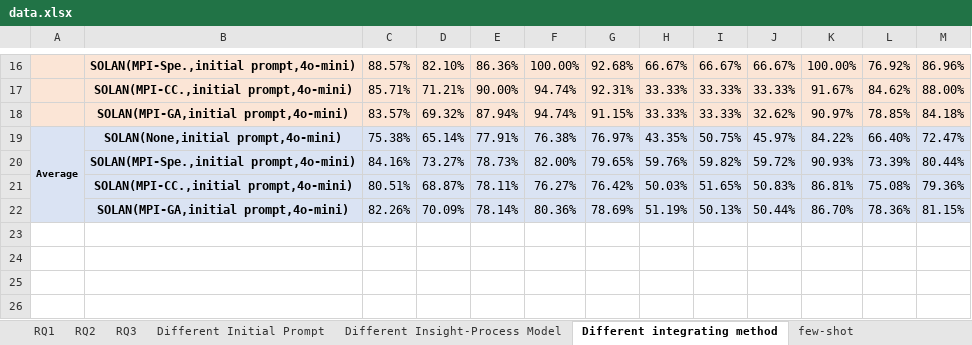
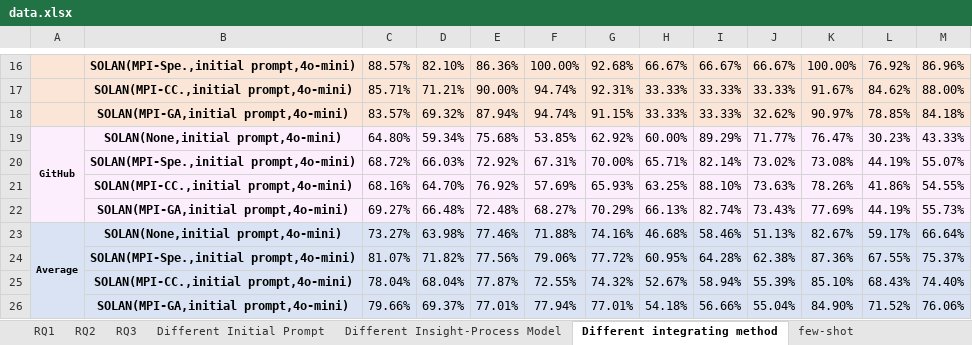
Before and after one commit to cedomo/SALON, an Excel workbook: data.xlsx, sheet Different integrating method, drawn as a sheet; only a part is shown, gaps mark what is left out; values as stored, in another font and other column widths than the file's, no borders; removed rows and columns are numbered as before the commit, all else as after; the diff names each change by its address in the sheet, - before the commit and + after, or states it on an @@ line.

```diff
--- a/data.xlsx (sheet Different integrating method)
+++ b/data.xlsx (sheet Different integrating method)
-row 19: Average | SOLAN(None,initial prompt,4o-mini) | 75.38% | 65.14% | 77.91% | 76.38% | 76.97% | 43.35% | 50.75% | 45.97% | 84.22% | 66.40% | 72.47%
-row 20:  | SOLAN(MPI-Spe.,initial prompt,4o-mini) | 84.16% | 73.27% | 78.73% | 82.00% | 79.65% | 59.76% | 59.82% | 59.72% | 90.93% | 73.39% | 80.44%
-row 21:  | SOLAN(MPI-CC.,initial prompt,4o-mini) | 80.51% | 68.87% | 78.11% | 76.27% | 76.42% | 50.03% | 51.65% | 50.83% | 86.81% | 75.08% | 79.36%
-row 22:  | SOLAN(MPI-GA,initial prompt,4o-mini) | 82.26% | 70.09% | 78.14% | 80.36% | 78.69% | 51.19% | 50.13% | 50.44% | 86.70% | 78.36% | 81.15%
+row 19: GitHub | SOLAN(None,initial prompt,4o-mini) | 64.80% | 59.34% | 75.68% | 53.85% | 62.92% | 60.00% | 89.29% | 71.77% | 76.47% | 30.23% | 43.33%
+row 20:  | SOLAN(MPI-Spe.,initial prompt,4o-mini) | 68.72% | 66.03% | 72.92% | 67.31% | 70.00% | 65.71% | 82.14% | 73.02% | 73.08% | 44.19% | 55.07%
+row 21:  | SOLAN(MPI-CC.,initial prompt,4o-mini) | 68.16% | 64.70% | 76.92% | 57.69% | 65.93% | 63.25% | 88.10% | 73.63% | 78.26% | 41.86% | 54.55%
+row 22:  | SOLAN(MPI-GA,initial prompt,4o-mini) | 69.27% | 66.48% | 72.48% | 68.27% | 70.29% | 66.13% | 82.74% | 73.43% | 77.69% | 44.19% | 55.73%
+row 23: Average | SOLAN(None,initial prompt,4o-mini) | 73.27% | 63.98% | 77.46% | 71.88% | 74.16% | 46.68% | 58.46% | 51.13% | 82.67% | 59.17% | 66.64%
+row 24:  | SOLAN(MPI-Spe.,initial prompt,4o-mini) | 81.07% | 71.82% | 77.56% | 79.06% | 77.72% | 60.95% | 64.28% | 62.38% | 87.36% | 67.55% | 75.37%
+row 25:  | SOLAN(MPI-CC.,initial prompt,4o-mini) | 78.04% | 68.04% | 77.87% | 72.55% | 74.32% | 52.67% | 58.94% | 55.39% | 85.10% | 68.43% | 74.40%
+row 26:  | SOLAN(MPI-GA,initial prompt,4o-mini) | 79.66% | 69.37% | 77.01% | 77.94% | 77.01% | 54.18% | 56.66% | 55.04% | 84.90% | 71.52% | 76.06%
```
Also changed, not shown: sheet Different Insight-Process Model, 2 other files.
